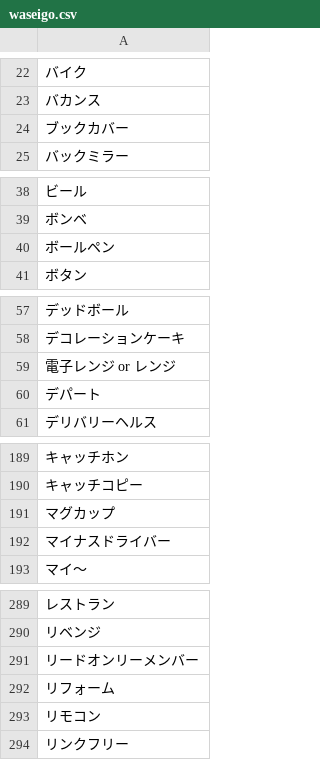
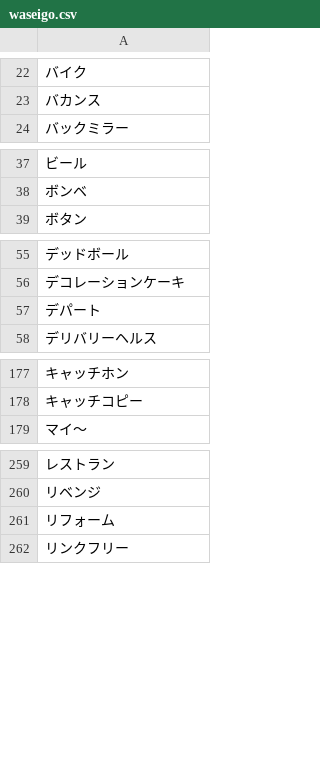
Before and after one commit to Ioulan/uk-katakana-reading, a CSV file: script/waseigo.csv, drawn as a sheet; only a part is shown, gaps mark what is left out; the diff covers the shown part only; the diff names each change by its address in the sheet, - before the commit and + after, or states it on an @@ line.

```diff
--- a/script/waseigo.csv
+++ b/script/waseigo.csv
-row 24: ブックカバー
-row 40: ボールペン
-row 59: 電子レンジ or レンジ
-row 191: マグカップ
-row 192: マイナスドライバー
-row 291: リードオンリーメンバー
-row 293: リモコン
```
Also changed, not shown: 30 removed rows elsewhere in this file, 1 other file.
